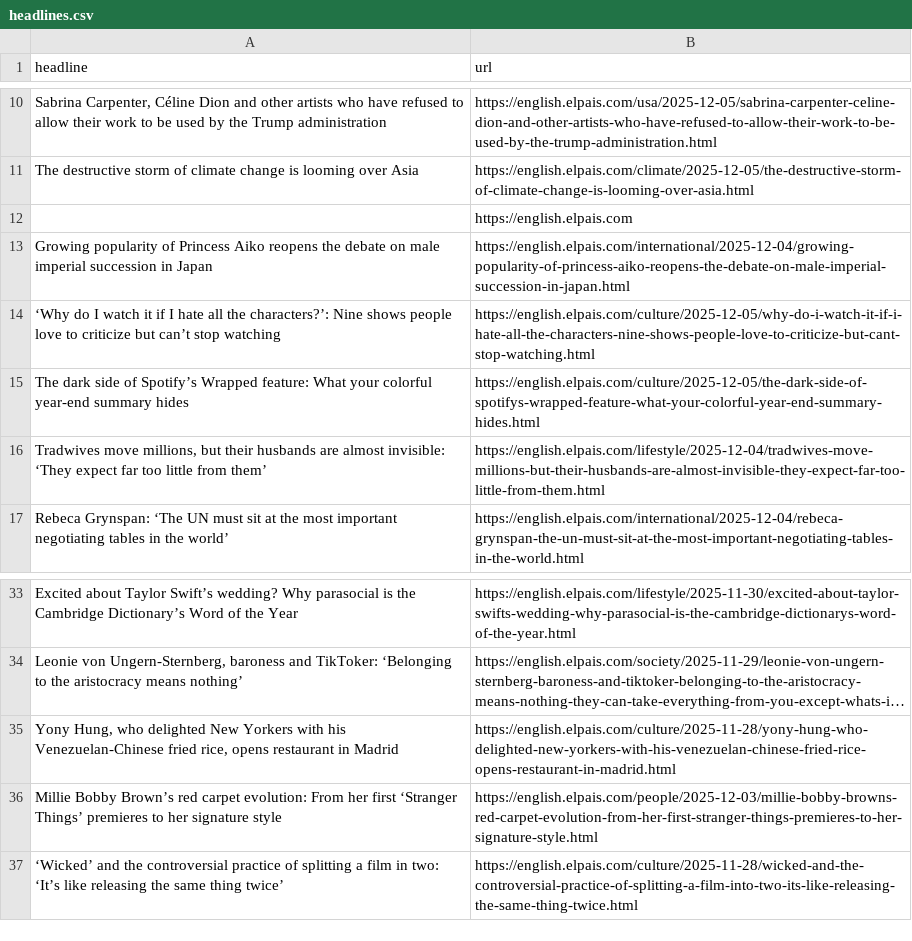
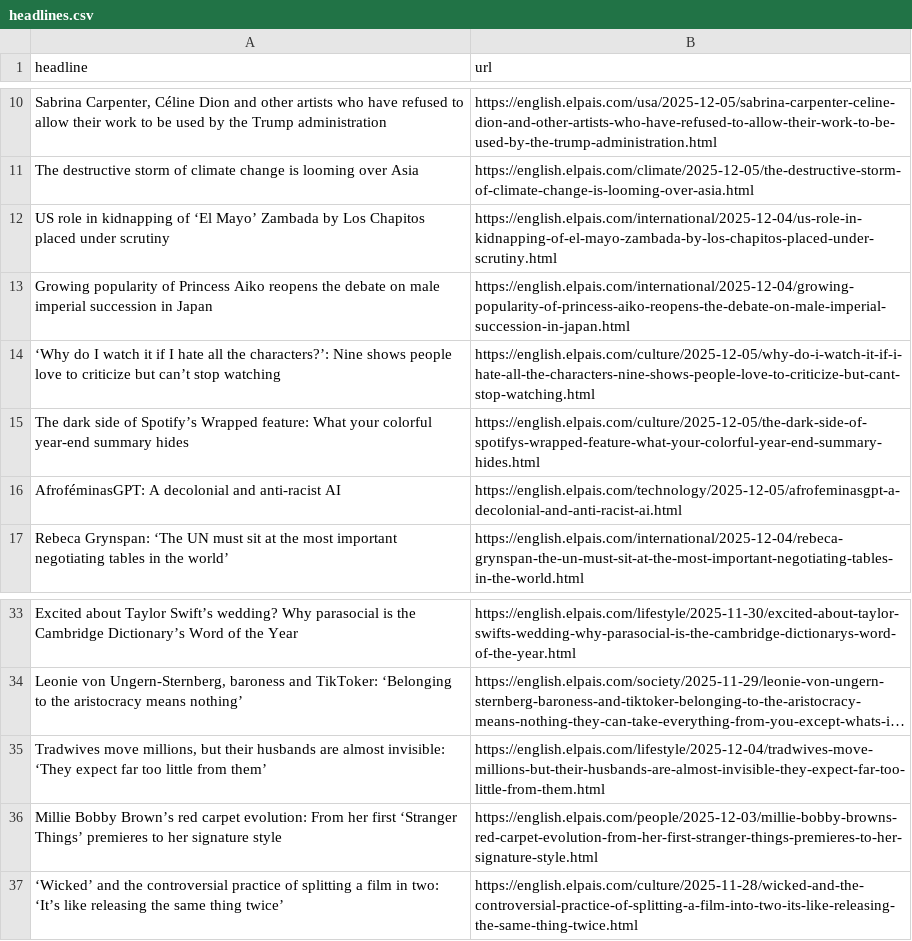
Before and after one commit to LisaMEckardt/el-pais-autoscraper, a CSV file: headlines.csv, drawn as a sheet; only a part is shown, gaps mark what is left out; long unchanged cells end in …; removed rows and columns are numbered as before the commit, all else as after; the diff names each change by its address in the sheet, - before the commit and + after, or states it on an @@ line.

```diff
--- a/headlines.csv
+++ b/headlines.csv
-row 12:  | https://english.elpais.com
+row 12: US role in kidnapping of ‘El Mayo’ Zambada by Los Chapitos placed under scrutiny | https://english.elpais.com/international/2025-12-04/us-role-in-kidnapping-of-el-mayo-zambada-by-los-chapitos-placed-under-scrutiny.html
+row 16: AfroféminasGPT: A decolonial and anti-racist AI | https://english.elpais.com/technology/2025-12-05/afrofeminasgpt-a-decolonial-and-anti-racist-ai.html
-row 35: Yony Hung, who delighted New Yorkers with his Venezuelan-Chinese fried rice, opens restaurant in Madrid | https://english.elpais.com/culture/2025-11-28/yony-hung-who-delighted-new-yorkers-with-his-venezuelan-chinese-fried-rice-opens-restaurant-in-madrid.html
@@ row 16 moved to row 35: Tradwives move millions, but their husba… @@
```
